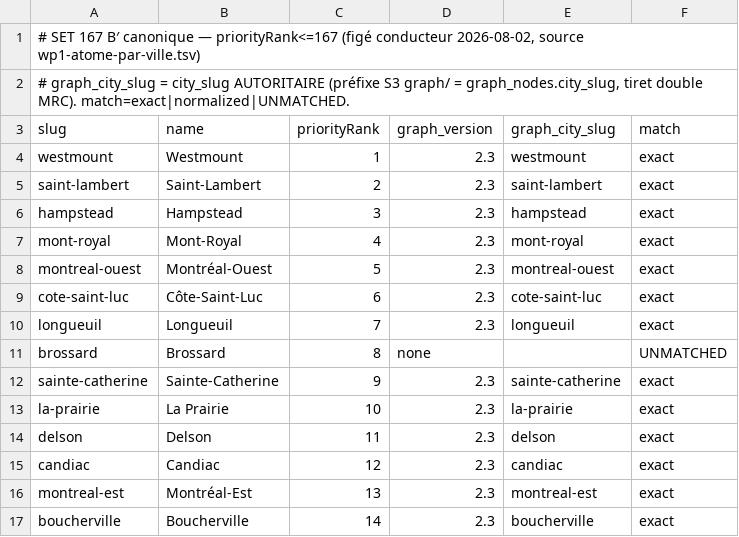
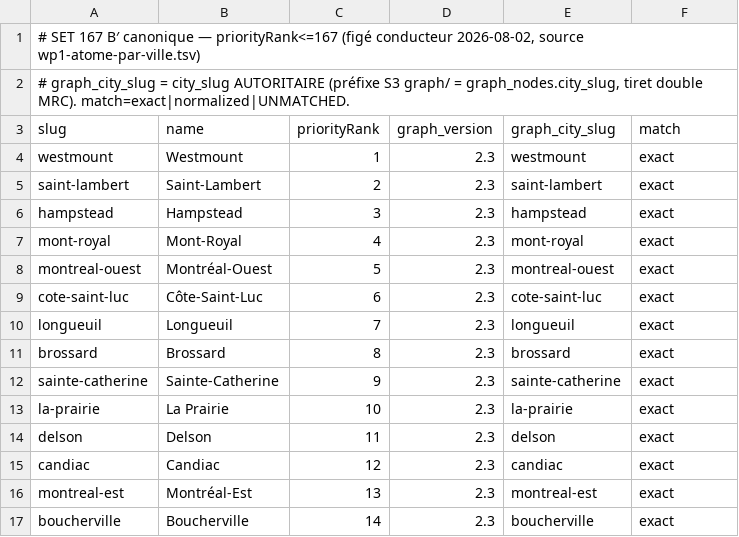
Before and after one commit to rhanka/radar-immobilier, a TSV file: docs/spec/reports/set-167-bprime.tsv, drawn as a sheet; only a part is shown.

Commit message:
fix(167): enregistre brossard MATCHED — graph/brossard/latest.json vérifié 23 events S3
graph_version=2.3 graph_city_slug=brossard match=exact

Preuve : gt/_manifest.json (gt/designation-events-167-v2-20260803) — brossard.events=23,
sourceUrlHttp=23. Kirkland et notre-dame-de-stanbridge restent UNMATCHED (ABSENT_S3).

```diff
--- a/docs/spec/reports/set-167-bprime.tsv
+++ b/docs/spec/reports/set-167-bprime.tsv
@@ -10,3 +10,3 @@ cote-saint-luc	Côte-Saint-Luc	6	2.3	cote-saint-luc	exact
 longueuil	Longueuil	7	2.3	longueuil	exact
-brossard	Brossard	8	none		UNMATCHED
+brossard	Brossard	8	2.3	brossard	exact
 sainte-catherine	Sainte-Catherine	9	2.3	sainte-catherine	exact
```
